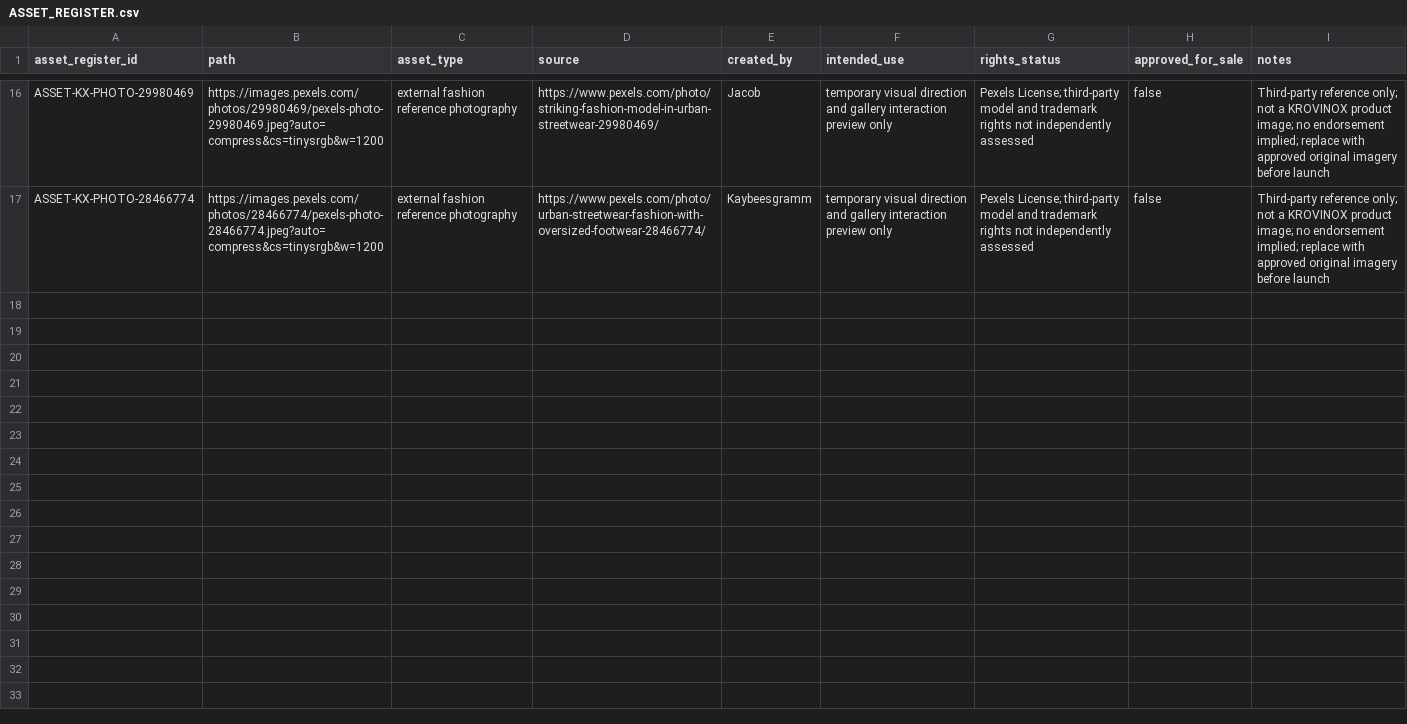
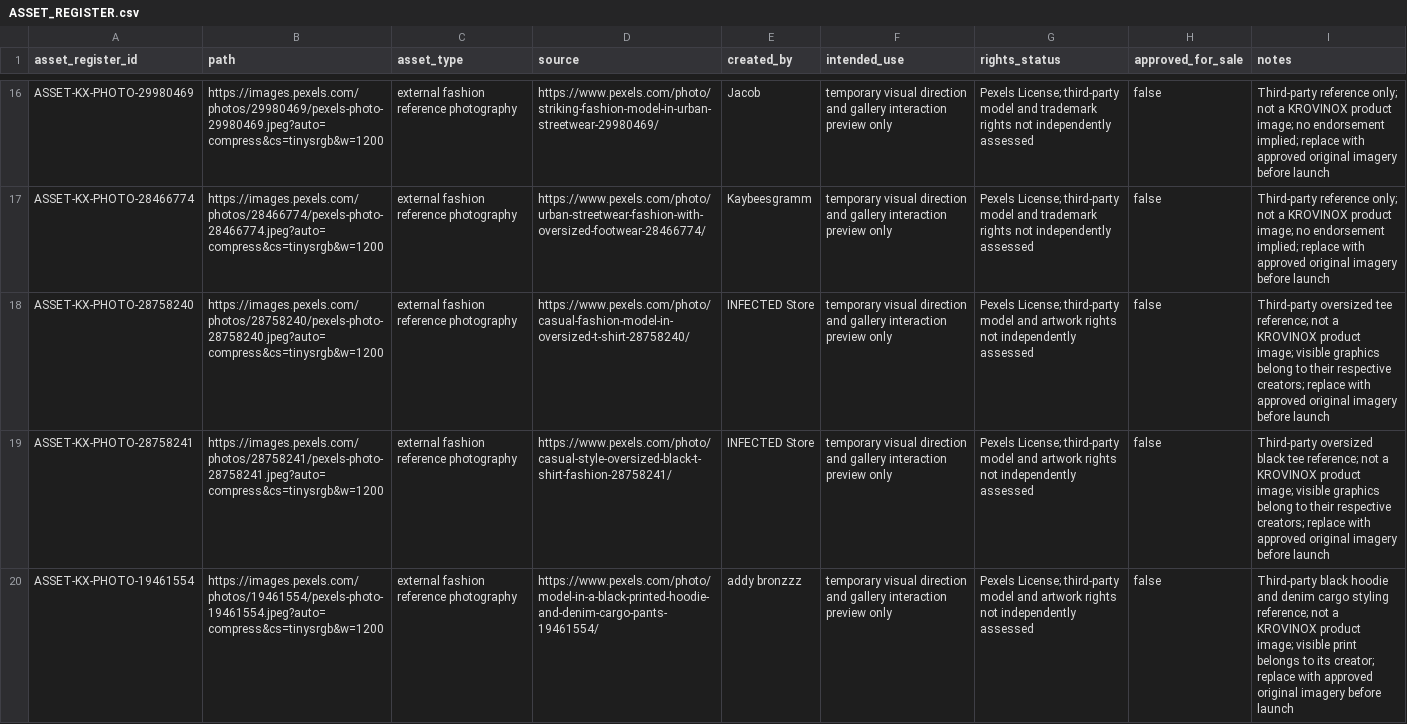
Before and after one commit to som76377-alt/KROVINOX, a CSV file: docs/ASSET_REGISTER.csv, drawn as a sheet; only a part is shown, gaps mark what is left out; the diff covers the shown part only; the diff names each change by its address in the sheet, - before the commit and + after, or states it on an @@ line.

Commit message:
docs: register curated temporary streetwear photo references

```diff
--- a/docs/ASSET_REGISTER.csv
+++ b/docs/ASSET_REGISTER.csv
+row 18: ASSET-KX-PHOTO-28758240 | https://images.pexels.com/photos/28758240/pexels-photo-28758240.jpeg?auto=compress&cs=tinysrgb&w=1200 | external fashion reference photography | https://www.pexels.com/photo/casual-fashion-model-in-oversized-t-shirt-28758240/ | INFECTED Store | temporary visual direction and gallery interaction preview only | Pexels License; third-party model and artwork rights not independently assessed | false | Third-party oversized tee reference; not a KROVINOX product image; visible graphics belong to their respective creators; replace with approved original imagery before launch
+row 19: ASSET-KX-PHOTO-28758241 | https://images.pexels.com/photos/28758241/pexels-photo-28758241.jpeg?auto=compress&cs=tinysrgb&w=1200 | external fashion reference photography | https://www.pexels.com/photo/casual-style-oversized-black-t-shirt-fashion-28758241/ | INFECTED Store | temporary visual direction and gallery interaction preview only | Pexels License; third-party model and artwork rights not independently assessed | false | Third-party oversized black tee reference; not a KROVINOX product image; visible graphics belong to their respective creators; replace with approved original imagery before launch
+row 20: ASSET-KX-PHOTO-19461554 | https://images.pexels.com/photos/19461554/pexels-photo-19461554.jpeg?auto=compress&cs=tinysrgb&w=1200 | external fashion reference photography | https://www.pexels.com/photo/model-in-a-black-printed-hoodie-and-denim-cargo-pants-19461554/ | addy bronzzz | temporary visual direction and gallery interaction preview only | Pexels License; third-party model and artwork rights not independently assessed | false | Third-party black hoodie and denim cargo styling reference; not a KROVINOX product image; visible print belongs to its creator; replace with approved original imagery before launch
```
Also changed, not shown: 3 added rows elsewhere in this file.
